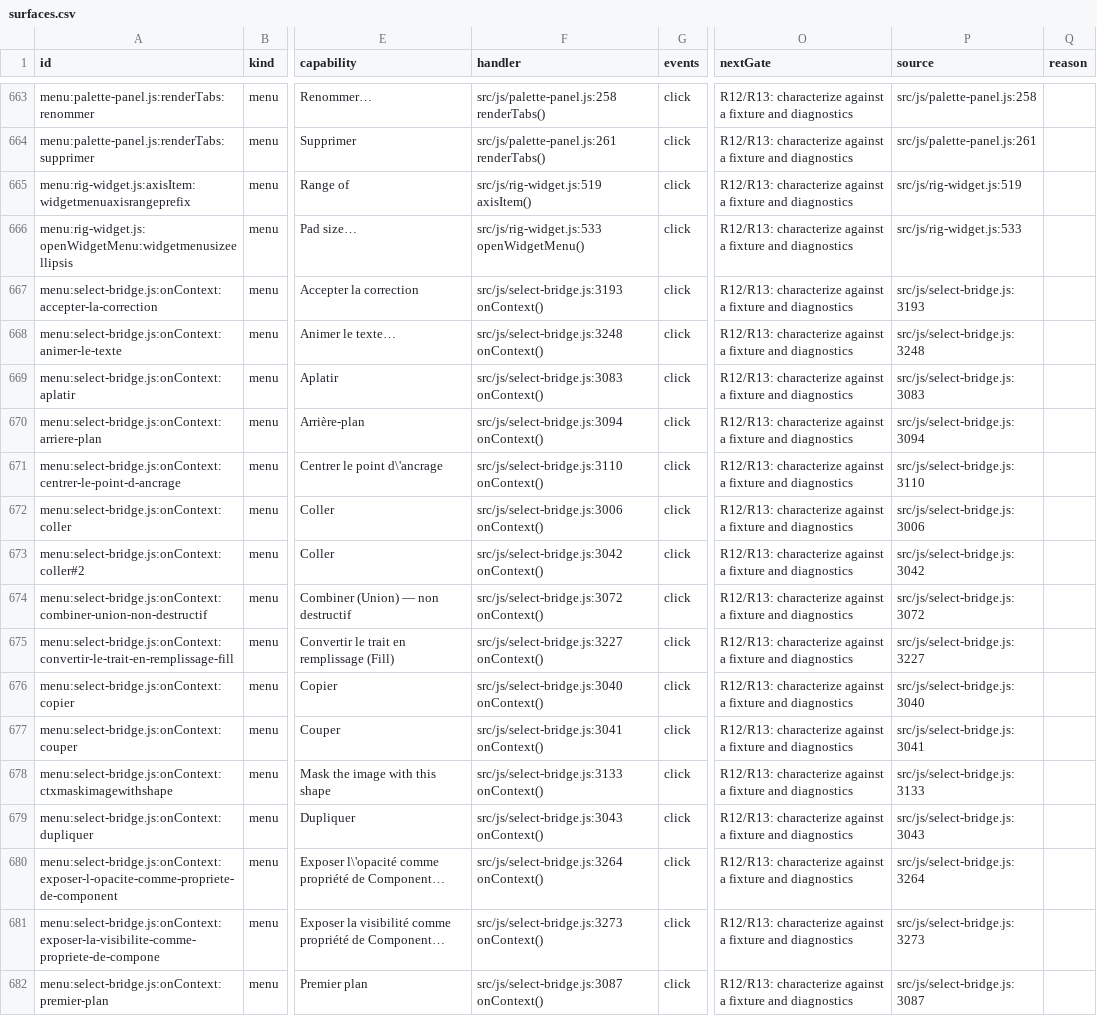
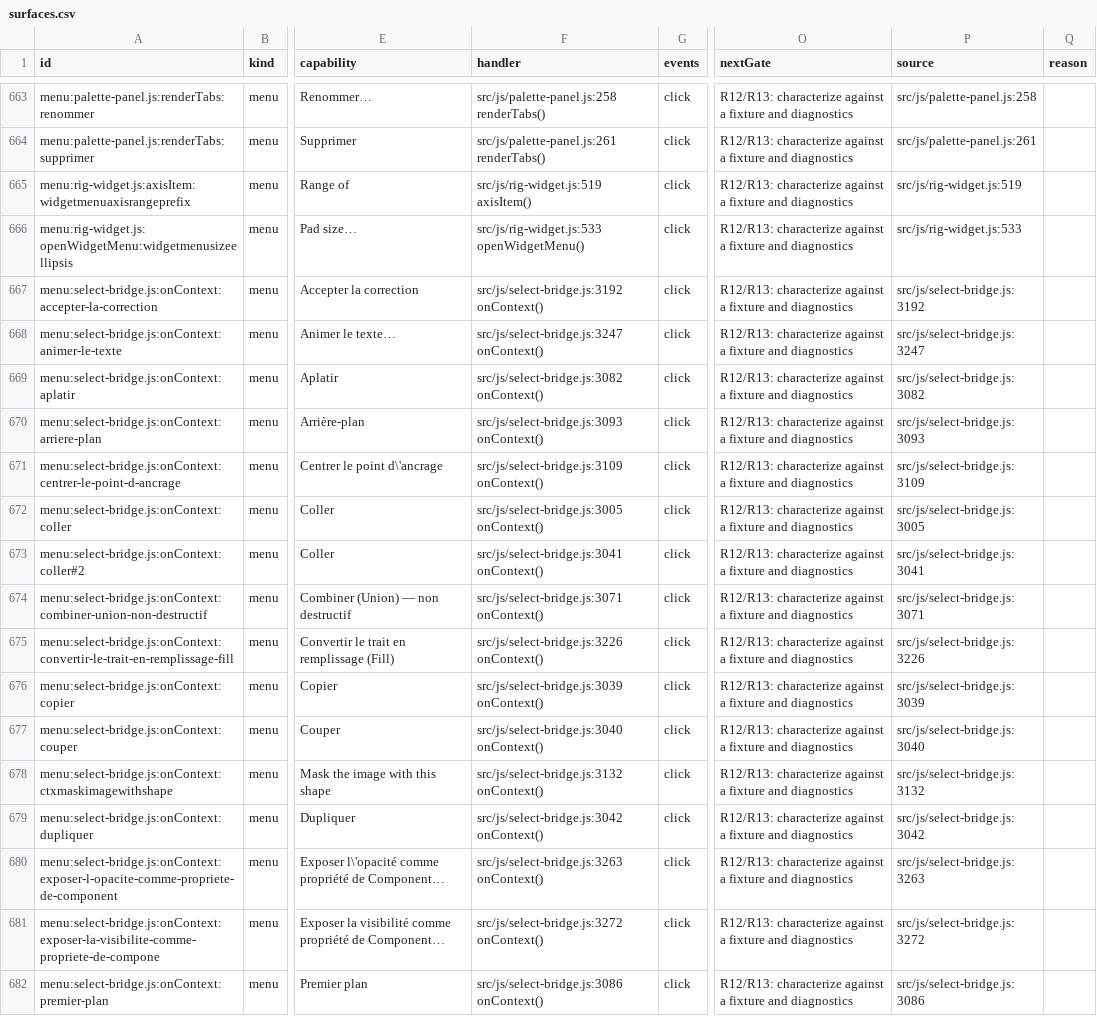
Before and after one commit to mysteropodes/nemo, a CSV file: engineering/inventory/surfaces.csv, drawn as a sheet; only a part is shown, gaps mark what is left out; the diff covers the shown part only; the diff names each change by its address in the sheet, - before the commit and + after, or states it on an @@ line.

Commit message:
Regenerate the surface inventory (select-bridge line shift)

```diff
--- a/engineering/inventory/surfaces.csv
+++ b/engineering/inventory/surfaces.csv
-F667 (handler): src/js/select-bridge.js:3193 onContext()
+F667 (handler): src/js/select-bridge.js:3192 onContext()
-P667 (source): src/js/select-bridge.js:3193
+P667 (source): src/js/select-bridge.js:3192
-F668 (handler): src/js/select-bridge.js:3248 onContext()
+F668 (handler): src/js/select-bridge.js:3247 onContext()
-P668 (source): src/js/select-bridge.js:3248
+P668 (source): src/js/select-bridge.js:3247
-F669 (handler): src/js/select-bridge.js:3083 onContext()
+F669 (handler): src/js/select-bridge.js:3082 onContext()
-P669 (source): src/js/select-bridge.js:3083
+P669 (source): src/js/select-bridge.js:3082
-F670 (handler): src/js/select-bridge.js:3094 onContext()
+F670 (handler): src/js/select-bridge.js:3093 onContext()
-P670 (source): src/js/select-bridge.js:3094
+P670 (source): src/js/select-bridge.js:3093
-F671 (handler): src/js/select-bridge.js:3110 onContext()
+F671 (handler): src/js/select-bridge.js:3109 onContext()
-P671 (source): src/js/select-bridge.js:3110
+P671 (source): src/js/select-bridge.js:3109
-F672 (handler): src/js/select-bridge.js:3006 onContext()
+F672 (handler): src/js/select-bridge.js:3005 onContext()
-P672 (source): src/js/select-bridge.js:3006
+P672 (source): src/js/select-bridge.js:3005
-F673 (handler): src/js/select-bridge.js:3042 onContext()
+F673 (handler): src/js/select-bridge.js:3041 onContext()
-P673 (source): src/js/select-bridge.js:3042
+P673 (source): src/js/select-bridge.js:3041
-F674 (handler): src/js/select-bridge.js:3072 onContext()
+F674 (handler): src/js/select-bridge.js:3071 onContext()
-P674 (source): src/js/select-bridge.js:3072
+P674 (source): src/js/select-bridge.js:3071
-F675 (handler): src/js/select-bridge.js:3227 onContext()
+F675 (handler): src/js/select-bridge.js:3226 onContext()
-P675 (source): src/js/select-bridge.js:3227
+P675 (source): src/js/select-bridge.js:3226
-F676 (handler): src/js/select-bridge.js:3040 onContext()
+F676 (handler): src/js/select-bridge.js:3039 onContext()
-P676 (source): src/js/select-bridge.js:3040
+P676 (source): src/js/select-bridge.js:3039
-F677 (handler): src/js/select-bridge.js:3041 onContext()
+F677 (handler): src/js/select-bridge.js:3040 onContext()
-P677 (source): src/js/select-bridge.js:3041
+P677 (source): src/js/select-bridge.js:3040
-F678 (handler): src/js/select-bridge.js:3133 onContext()
+F678 (handler): src/js/select-bridge.js:3132 onContext()
-P678 (source): src/js/select-bridge.js:3133
+P678 (source): src/js/select-bridge.js:3132
-F679 (handler): src/js/select-bridge.js:3043 onContext()
+F679 (handler): src/js/select-bridge.js:3042 onContext()
-P679 (source): src/js/select-bridge.js:3043
+P679 (source): src/js/select-bridge.js:3042
-F680 (handler): src/js/select-bridge.js:3264 onContext()
+F680 (handler): src/js/select-bridge.js:3263 onContext()
-P680 (source): src/js/select-bridge.js:3264
+P680 (source): src/js/select-bridge.js:3263
-F681 (handler): src/js/select-bridge.js:3273 onContext()
+F681 (handler): src/js/select-bridge.js:3272 onContext()
-P681 (source): src/js/select-bridge.js:3273
+P681 (source): src/js/select-bridge.js:3272
-F682 (handler): src/js/select-bridge.js:3087 onContext()
+F682 (handler): src/js/select-bridge.js:3086 onContext()
-P682 (source): src/js/select-bridge.js:3087
+P682 (source): src/js/select-bridge.js:3086
```
Also changed, not shown: 10 edited cells elsewhere in this file, 2 other files.
